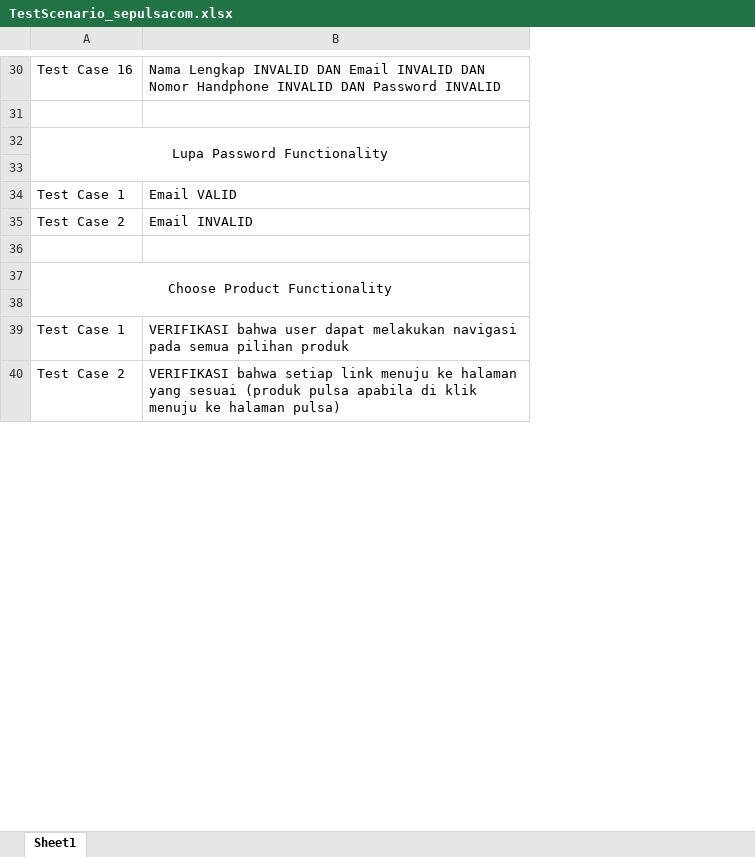
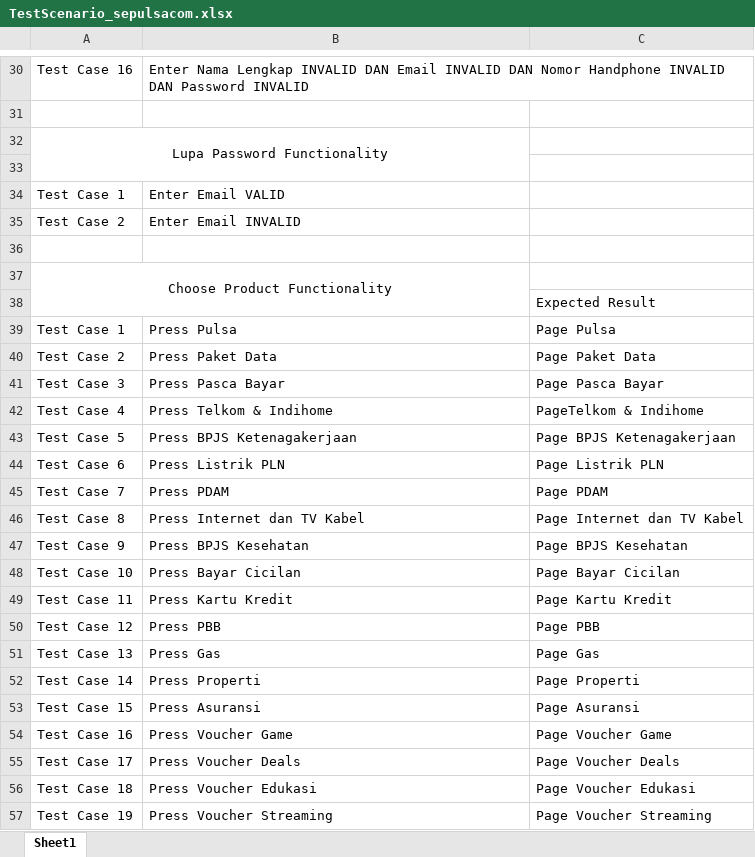
Before and after one commit to danielyoga/qe_daniel-yogatama-maydiputra, an Excel workbook: 5_Testing Documentation/praktikum/TestScenario_sepulsacom.xlsx, sheet Sheet1, drawn as a sheet; only a part is shown, gaps mark what is left out; values as stored, in another font and other column widths than the file's, no borders; conditional formats not drawn; the diff covers the shown part only; the diff names each change by its address in the sheet, - before the commit and + after, or states it on an @@ line.

```diff
--- a/5_Testing Documentation/praktikum/TestScenario_sepulsacom.xlsx (sheet Sheet1)
+++ b/5_Testing Documentation/praktikum/TestScenario_sepulsacom.xlsx (sheet Sheet1)
+column C, rows 38-40: Expected Result | Page Pulsa | Page Paket Data
-B30: Nama Lengkap…
+B30: Enter Nama Lengkap…
-B34: Email VALID
+B34: Enter Email VALID
-B35: Email INVALID
+B35: Enter Email INVALID
-B39: VERIFIKASI bahwa user dapat melakukan navigasi pada semua pilihan produk
+B39: Press Pulsa
-B40: VERIFIKASI bahwa setiap link menuju ke halaman yang sesuai (produk pulsa apabila di klik menuju ke halaman pulsa)
+B40: Press Paket Data
+row 41: Test Case 3 | Press Pasca Bayar | Page Pasca Bayar
+row 42: Test Case 4 | Press Telkom & Indihome | PageTelkom & Indihome
+row 43: Test Case 5 | Press BPJS Ketenagakerjaan | Page BPJS Ketenagakerjaan
+row 44: Test Case 6 | Press Listrik PLN | Page Listrik PLN
+row 45: Test Case 7 | Press PDAM | Page PDAM
+row 46: Test Case 8 | Press Internet dan TV Kabel | Page Internet dan TV Kabel
+row 47: Test Case 9 | Press BPJS Kesehatan | Page BPJS Kesehatan
+row 48: Test Case 10 | Press Bayar Cicilan | Page Bayar Cicilan
+row 49: Test Case 11 | Press Kartu Kredit | Page Kartu Kredit
+row 50: Test Case 12 | Press PBB | Page PBB
+row 51: Test Case 13 | Press Gas | Page Gas
+row 52: Test Case 14 | Press Properti | Page Properti
+row 53: Test Case 15 | Press Asuransi | Page Asuransi
+row 54: Test Case 16 | Press Voucher Game | Page Voucher Game
+row 55: Test Case 17 | Press Voucher Deals | Page Voucher Deals
+row 56: Test Case 18 | Press Voucher Edukasi | Page Voucher Edukasi
+row 57: Test Case 19 | Press Voucher Streaming | Page Voucher Streaming
```
Also changed, not shown: 2 added rows and 23 edited cells elsewhere in this sheet, 11 other files.
